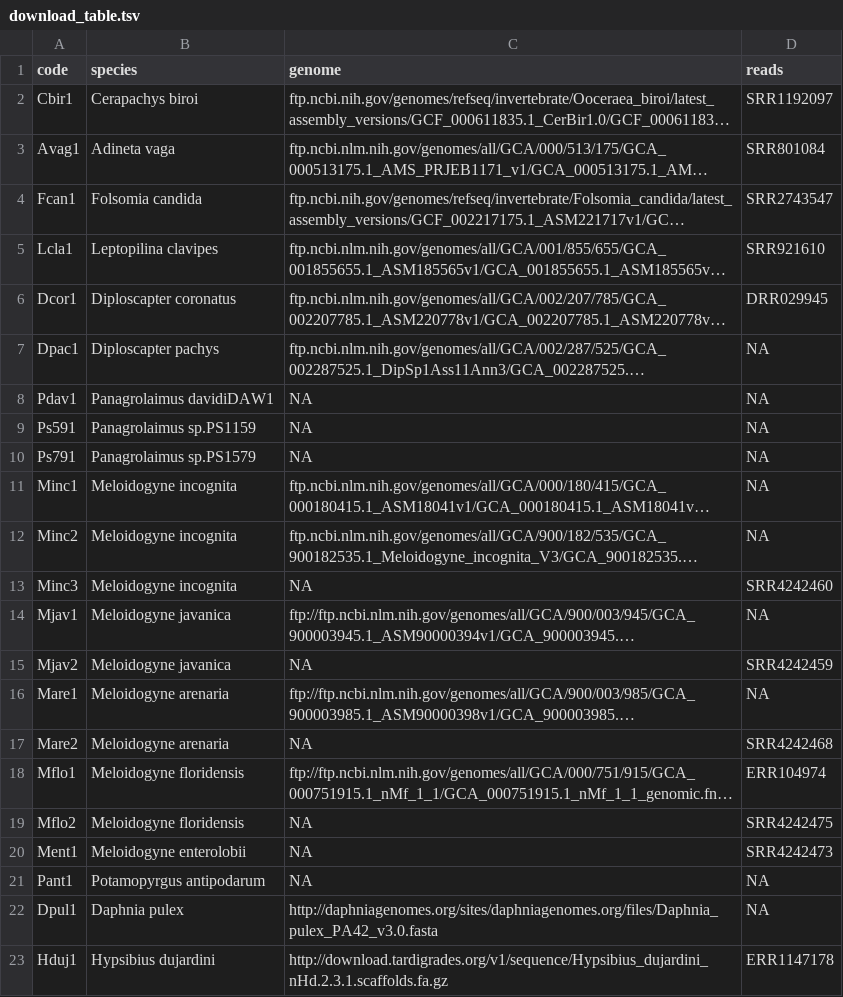
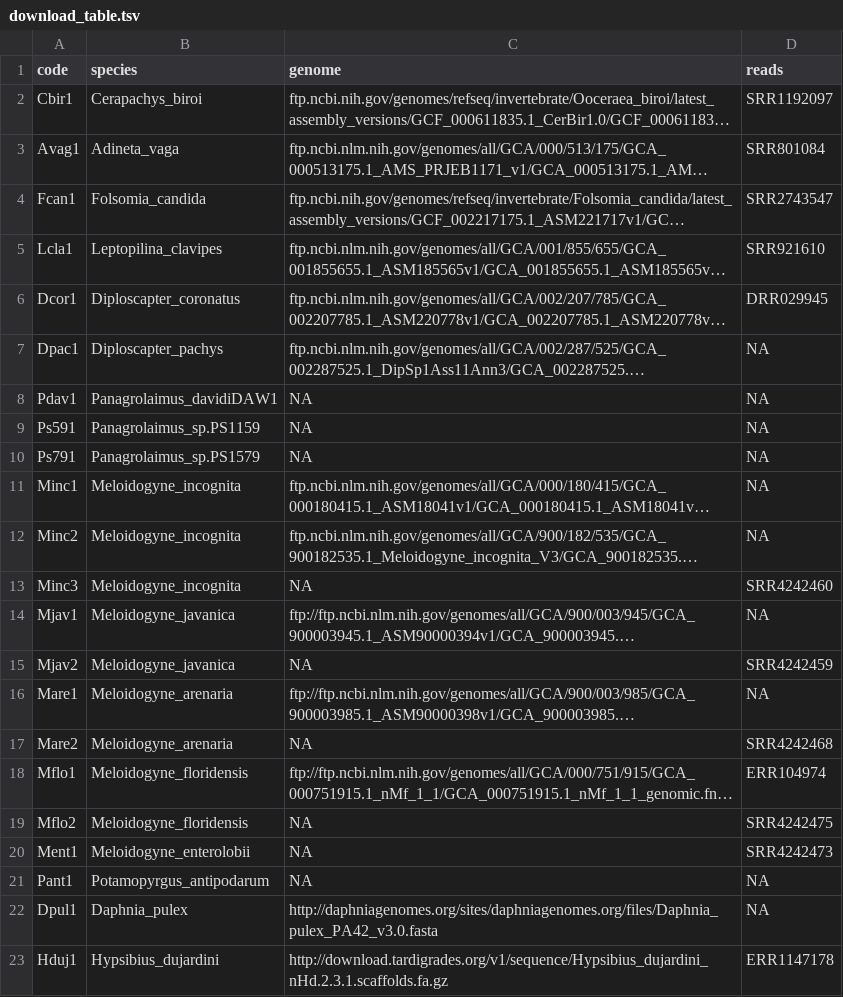
Before and after one commit to KamilSJaron/genomic-features-of-parthenogenetic-animals, a TSV file: tables/download_table.tsv, drawn as a sheet; long unchanged cells end in …; the diff names each change by its address in the sheet, - before the commit and + after, or states it on an @@ line.

Commit message:
underscores between genus and sp names and automated sample extraction form the data table

```diff
--- a/tables/download_table.tsv
+++ b/tables/download_table.tsv
-B2 (species): Cerapachys biroi
+B2 (species): Cerapachys_biroi
-B3 (species): Adineta vaga
+B3 (species): Adineta_vaga
-B4 (species): Folsomia candida
+B4 (species): Folsomia_candida
-B5 (species): Leptopilina clavipes
+B5 (species): Leptopilina_clavipes
-B6 (species): Diploscapter coronatus
+B6 (species): Diploscapter_coronatus
-B7 (species): Diploscapter pachys
+B7 (species): Diploscapter_pachys
-B8 (species): Panagrolaimus davidiDAW1
+B8 (species): Panagrolaimus_davidiDAW1
-B9 (species): Panagrolaimus sp.PS1159
+B9 (species): Panagrolaimus_sp.PS1159
-B10 (species): Panagrolaimus sp.PS1579
+B10 (species): Panagrolaimus_sp.PS1579
-B11:B13 (species): Meloidogyne incognita
+B11:B13 (species): Meloidogyne_incognita
-B14:B15 (species): Meloidogyne javanica
+B14:B15 (species): Meloidogyne_javanica
-B16:B17 (species): Meloidogyne arenaria
+B16:B17 (species): Meloidogyne_arenaria
-B18:B19 (species): Meloidogyne floridensis
+B18:B19 (species): Meloidogyne_floridensis
-B20 (species): Meloidogyne enterolobii
+B20 (species): Meloidogyne_enterolobii
-B21 (species): Potamopyrgus antipodarum
+B21 (species): Potamopyrgus_antipodarum
-B22 (species): Daphnia pulex
+B22 (species): Daphnia_pulex
-B23 (species): Hypsibius dujardini
+B23 (species): Hypsibius_dujardini
```
Also changed, not shown: 1 other file.
